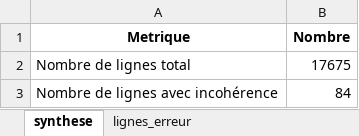
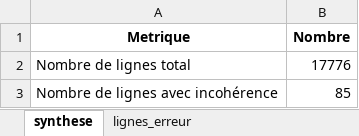
Before and after one commit to KimMontalibet/data_covid, an Excel workbook: src/output/incoherences_donnees-hospitalieres-etablissements-covid19.xlsx, sheet synthese, drawn as a sheet; values as stored, in another font and other column widths than the file's, no borders; the diff names each change by its address in the sheet, - before the commit and + after, or states it on an @@ line.

```diff
--- a/src/output/incoherences_donnees-hospitalieres-etablissements-covid19.xlsx (sheet synthese)
+++ b/src/output/incoherences_donnees-hospitalieres-etablissements-covid19.xlsx (sheet synthese)
-B2 (Nombre): 17675
+B2 (Nombre): 17776
-B3 (Nombre): 84
+B3 (Nombre): 85
```
Also changed, not shown: sheet lignes_erreur, src/output/incoherences_donnees-tests-covid19-labo-hebdomadaire.xlsx, src/output/incoherences_donnees-tests-covid19-labo-quotidien.xlsx, 4 other files.
